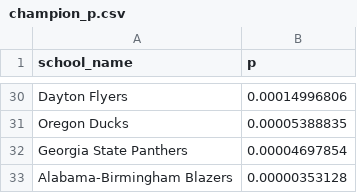
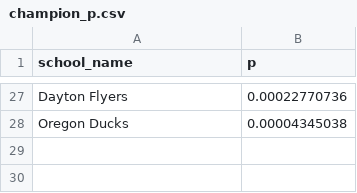
Before and after one commit to octonion/basketball, a CSV file: ncaa_sr/tournament/champion_p.csv, drawn as a sheet; only a part is shown, gaps mark what is left out; removed rows and columns are numbered as before the commit, all else as after; the diff covers the shown part only; the diff names each change by its address in the sheet, - before the commit and + after, or states it on an @@ line.

```diff
--- a/ncaa_sr/tournament/champion_p.csv
+++ b/ncaa_sr/tournament/champion_p.csv
-B27 (p): 0.00014996806
+B27 (p): 0.00022770736
-B28 (p): 0.00005388835
+B28 (p): 0.00004345038
-row 32: Georgia State Panthers | 0.00004697854
-row 33: Alabama-Birmingham Blazers | 0.00000353128
```
Also changed, not shown: 7 added rows, 10 removed rows and 18 edited cells elsewhere in this file, ncaa_sr/tournament/round_p.csv, ncaa_sr/tournament/rounds_updated.csv, 2 other files.
